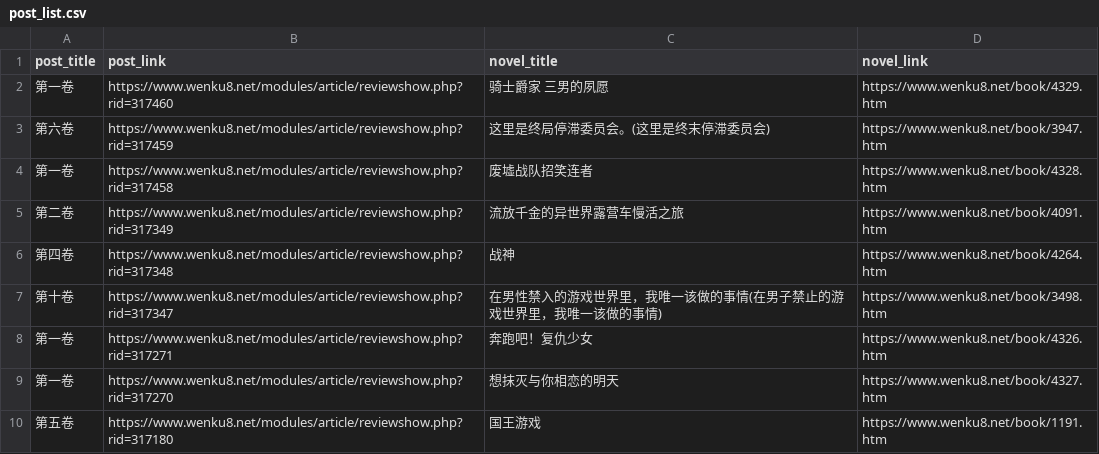
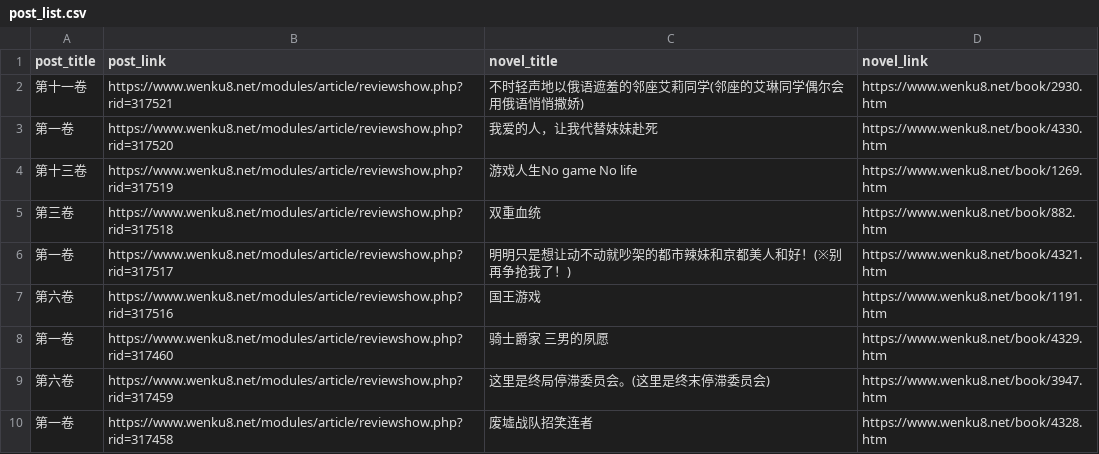
Before and after one commit to mojimoon/wenku8, a CSV file: out/post_list.csv, drawn as a sheet; only a part is shown; the shorter side is filled out with more unchanged rows.

```diff
--- a/out/post_list.csv
+++ b/out/post_list.csv
@@ -1,2 +1,8 @@
 post_title,post_link,novel_title,novel_link
+"第十一卷",https://www.wenku8.net/modules/article/reviewshow.php?rid=317521,"不时轻声地以俄语遮羞的邻座艾莉同学(邻座的艾琳同学偶尔会用俄语悄悄撒娇)",https://www.wenku8.net/book/2930.htm
+"第一卷",https://www.wenku8.net/modules/article/reviewshow.php?rid=317520,"我爱的人，让我代替妹妹赴死",https://www.wenku8.net/book/4330.htm
+"第十三卷",https://www.wenku8.net/modules/article/reviewshow.php?rid=317519,"游戏人生No game No life",https://www.wenku8.net/book/1269.htm
+"第三卷",https://www.wenku8.net/modules/article/reviewshow.php?rid=317518,"双重血统",https://www.wenku8.net/book/882.htm
+"第一卷",https://www.wenku8.net/modules/article/reviewshow.php?rid=317517,"明明只是想让动不动就吵架的都市辣妹和京都美人和好！(※别再争抢我了！)",https://www.wenku8.net/book/4321.htm
+"第六卷",https://www.wenku8.net/modules/article/reviewshow.php?rid=317516,"国王游戏",https://www.wenku8.net/book/1191.htm
 "第一卷",https://www.wenku8.net/modules/article/reviewshow.php?rid=317460,"骑士爵家 三男的夙愿",https://www.wenku8.net/book/4329.htm
```
Also changed, not shown: out/merged.csv, 3 other files.
